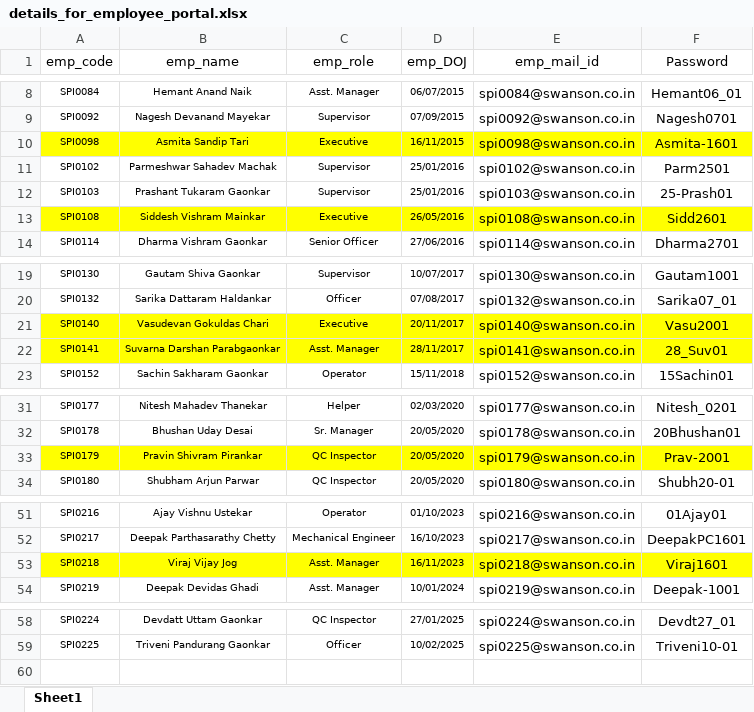
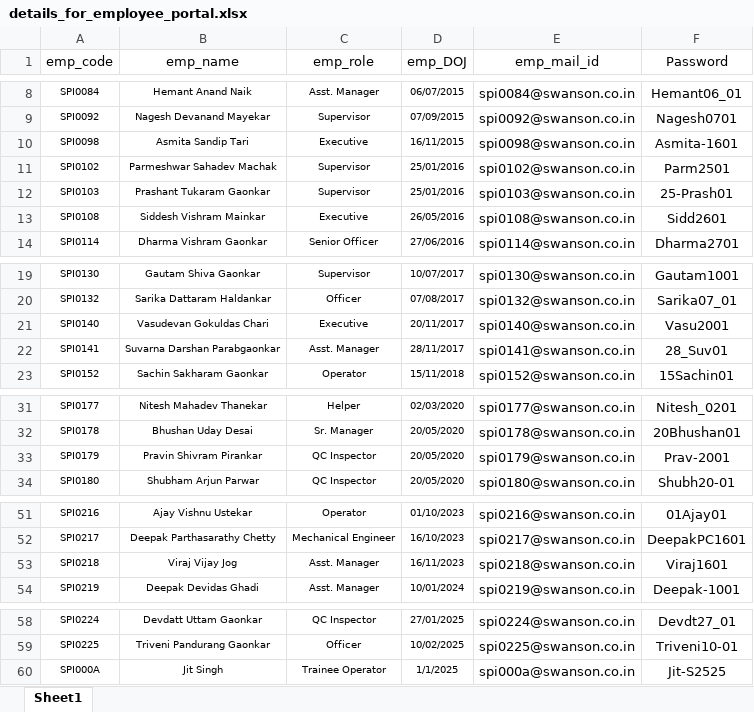
Before and after one commit to dev-vision-ai/SwansonIndiaPortal, an Excel workbook: documents/details_for_employee_portal.xlsx, sheet Sheet1, drawn as a sheet; only a part is shown, gaps mark what is left out; values as stored, in another font and other column widths than the file's, no borders; the diff names each change by its address in the sheet, - before the commit and + after, or states it on an @@ line.

```diff
--- a/documents/details_for_employee_portal.xlsx (sheet Sheet1)
+++ b/documents/details_for_employee_portal.xlsx (sheet Sheet1)
-A10:F10 fill: #FFFF00
+A10:F10 fill: none
-A13:F13 fill: #FFFF00
+A13:F13 fill: none
-A21:F22 fill: #FFFF00
+A21:F22 fill: none
-A33:F33 fill: #FFFF00
+A33:F33 fill: none
-A53:F53 fill: #FFFF00
+A53:F53 fill: none
+row 60: SPI000A | Jit Singh | Trainee Operator | 1/1/2025 | spi000a@swanson.co.in | Jit-S2525
```
Also changed, not shown: 3 other files.
